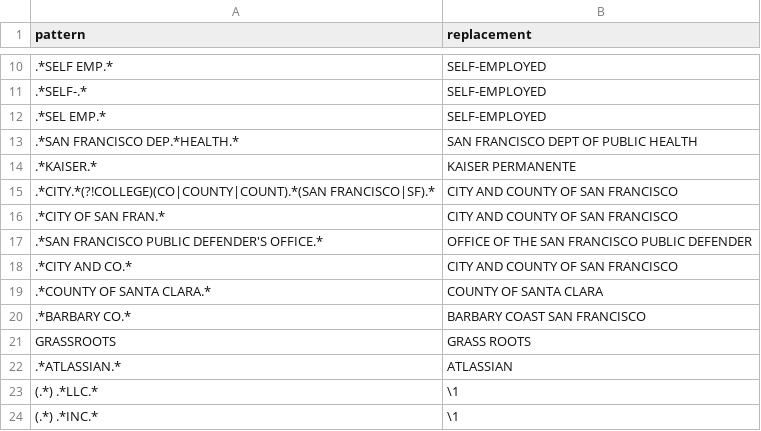
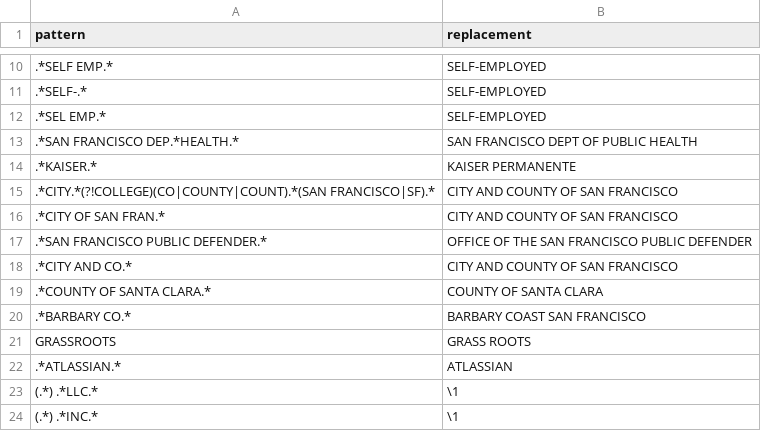
Before and after one commit to mpancia/san-francisco-ethics-d5, a CSV file: data/employer_mapping_patterns.csv, drawn as a sheet; only a part is shown, gaps mark what is left out.

```diff
--- a/data/employer_mapping_patterns.csv
+++ b/data/employer_mapping_patterns.csv
@@ -16,3 +16,3 @@ pattern,replacement
 ".*CITY OF SAN FRAN.*", "CITY AND COUNTY OF SAN FRANCISCO"
-".*SAN FRANCISCO PUBLIC DEFENDER'S OFFICE.*", "OFFICE OF THE SAN FRANCISCO PUBLIC DEFENDER"
+".*SAN FRANCISCO PUBLIC DEFENDER.*", "OFFICE OF THE SAN FRANCISCO PUBLIC DEFENDER"
 ".*CITY AND CO.*", "CITY AND COUNTY OF SAN FRANCISCO"
```
Also changed, not shown: data/output/donor_totals_per_filer.csv, data/output/industry_totals_per_filer.csv, 11 other files.
